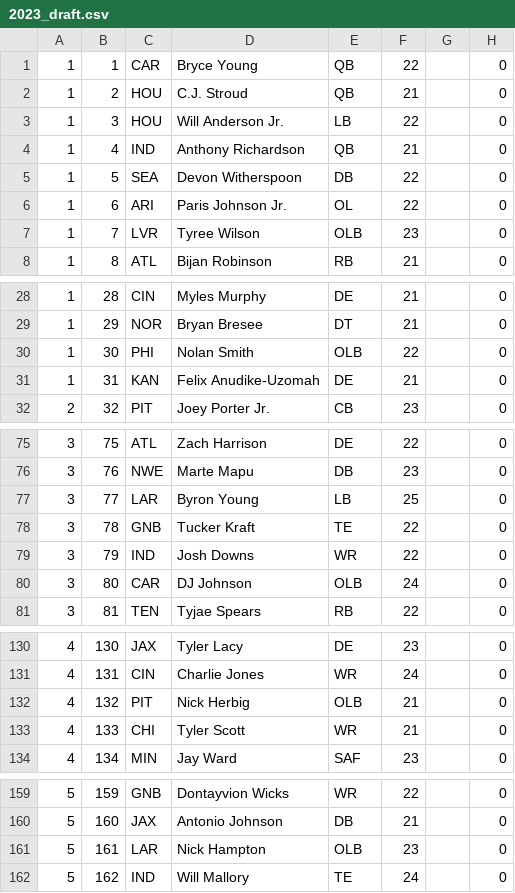
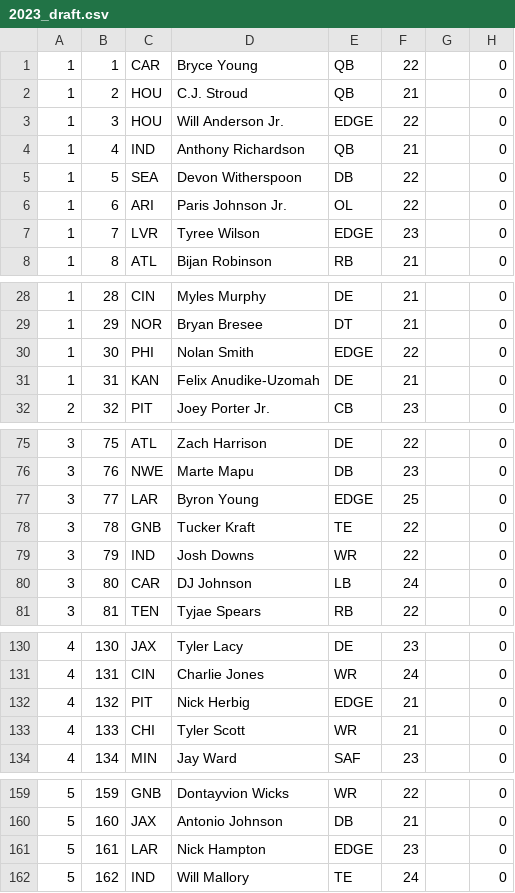
Before and after one commit to mcfry/mock-draft-maker, a CSV file: db/2023_draft.csv, drawn as a sheet; only a part is shown, gaps mark what is left out; the diff covers the shown part only; the diff names each change by its address in the sheet, - before the commit and + after, or states it on an @@ line.

```diff
--- a/db/2023_draft.csv
+++ b/db/2023_draft.csv
-E3: LB
+E3: EDGE
-E7: OLB
+E7: EDGE
-E30: OLB
+E30: EDGE
-E77: LB
+E77: EDGE
-E80: OLB
+E80: LB
-E132: OLB
+E132: EDGE
-E161: OLB
+E161: EDGE
```
Also changed, not shown: 1 edited cell elsewhere in this file, 18 other files.
